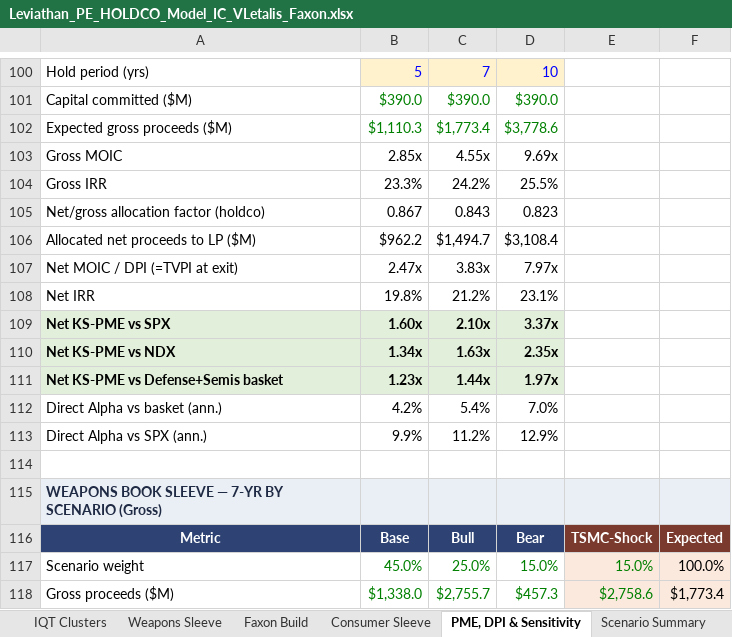
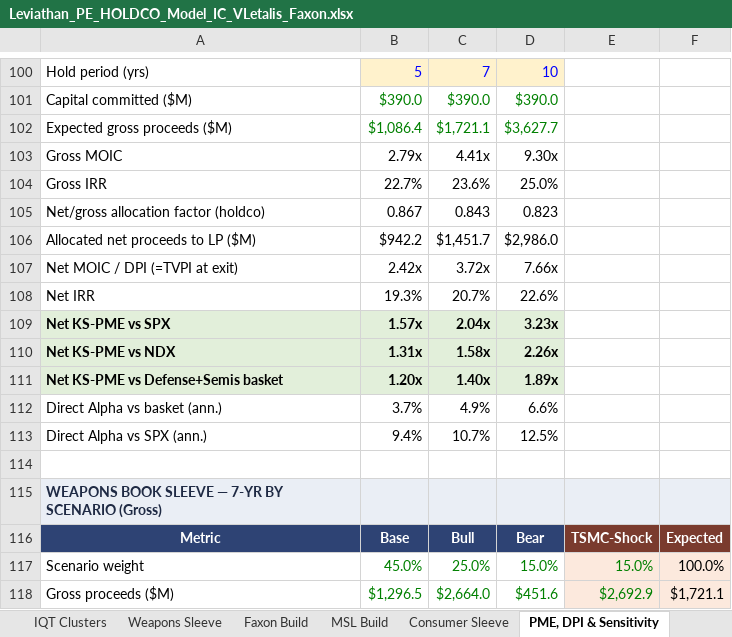
Before and after one commit to GoldmanRacks/Default, an Excel workbook: models/Leviathan_PE_HOLDCO_Model_IC_VLetalis_Faxon.xlsx, sheet PME, DPI & Sensitivity, drawn as a sheet; only a part is shown, gaps mark what is left out; values as stored, in another font and other column widths than the file's, no borders; removed rows and columns are numbered as before the commit, all else as after; the diff covers the shown part only; the diff names each change by its address in the sheet, - before the commit and + after, or states it on an @@ line.

```diff
--- a/models/Leviathan_PE_HOLDCO_Model_IC_VLetalis_Faxon.xlsx (sheet PME, DPI & Sensitivity)
+++ b/models/Leviathan_PE_HOLDCO_Model_IC_VLetalis_Faxon.xlsx (sheet PME, DPI & Sensitivity)
+sheet tab: MSL Build
-row 102: Expected gross proceeds ($M) | $1,110.3 | $1,773.4 | $3,778.6
+row 102: Expected gross proceeds ($M) | $1,086.4 | $1,721.1 | $3,627.7
-B103: 2.85x
+B103: 2.79x
-C103: 4.55x
+C103: 4.41x
-D103: 9.69x
+D103: 9.30x
-row 104: Gross IRR | 23.3% | 24.2% | 25.5%
+row 104: Gross IRR | 22.7% | 23.6% | 25.0%
-row 106: Allocated net proceeds to LP ($M) | $962.2 | $1,494.7 | $3,108.4
+row 106: Allocated net proceeds to LP ($M) | $942.2 | $1,451.7 | $2,986.0
-B107: 2.47x
+B107: 2.42x
-C107: 3.83x
+C107: 3.72x
-D107: 7.97x
+D107: 7.66x
-row 108: Net IRR | 19.8% | 21.2% | 23.1%
+row 108: Net IRR | 19.3% | 20.7% | 22.6%
-B109: 1.60x
+B109: 1.57x
-C109: 2.10x
+C109: 2.04x
-D109: 3.37x
+D109: 3.23x
-B110: 1.34x
+B110: 1.31x
-C110: 1.63x
+C110: 1.58x
-D110: 2.35x
+D110: 2.26x
-B111: 1.23x
+B111: 1.20x
-C111: 1.44x
+C111: 1.40x
-D111: 1.97x
+D111: 1.89x
-row 112: Direct Alpha vs basket (ann.) | 4.2% | 5.4% | 7.0%
-row 113: Direct Alpha vs SPX (ann.) | 9.9% | 11.2% | 12.9%
+row 112: Direct Alpha vs basket (ann.) | 3.7% | 4.9% | 6.6%
+row 113: Direct Alpha vs SPX (ann.) | 9.4% | 10.7% | 12.5%
-row 118: Gross proceeds ($M) | $1,338.0 | $2,755.7 | $457.3 | $2,758.6 | $1,773.4
+row 118: Gross proceeds ($M) | $1,296.5 | $2,664.0 | $451.6 | $2,692.9 | $1,721.1
```
Also changed, not shown: 9 added rows, 9 removed rows and 31 edited cells elsewhere in this sheet, sheet Holdco Summary, sheet Weapons Sleeve, sheet IC Summary, sheet Read Me, formulas that keep their value.
